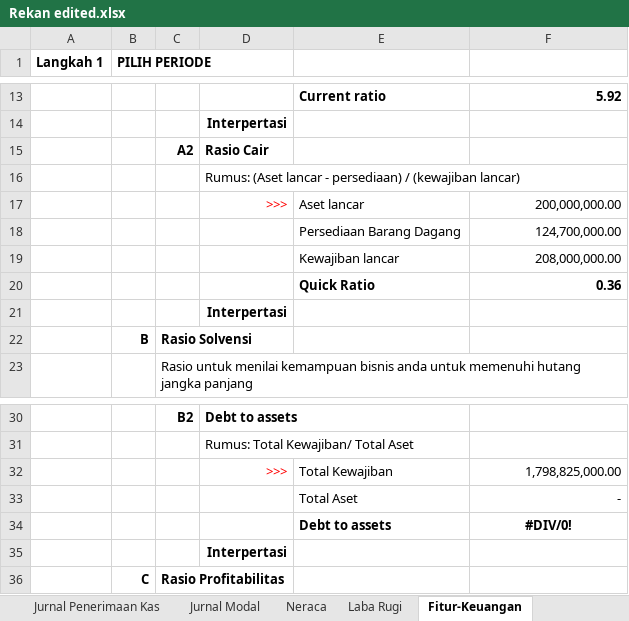
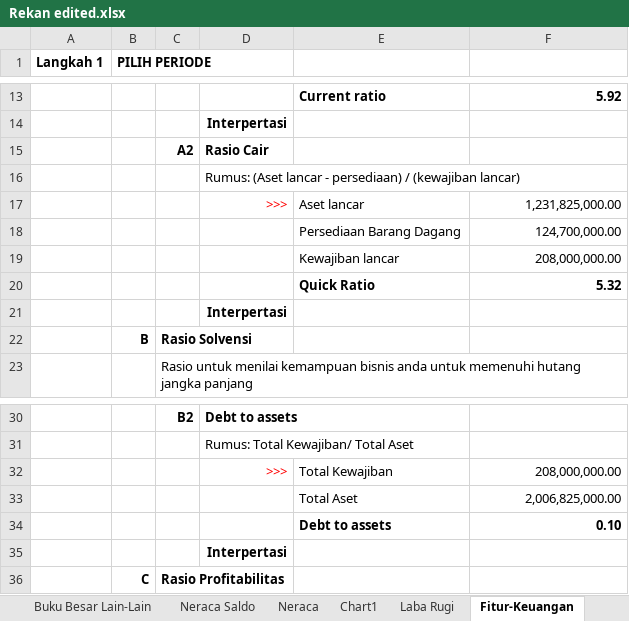
Before and after one commit to rxs1/rekanumkm, an Excel workbook: Rekan edited.xlsx, sheet Fitur-Keuangan, drawn as a sheet; only a part is shown, gaps mark what is left out; values as stored, in another font and other column widths than the file's, no borders; the diff names each change by its address in the sheet, - before the commit and + after, or states it on an @@ line.

```diff
--- a/Rekan edited.xlsx (sheet Fitur-Keuangan)
+++ b/Rekan edited.xlsx (sheet Fitur-Keuangan)
@@ sheet tab unhidden: Buku Besar Lain-Lain @@
@@ sheet tab unhidden: Neraca Saldo @@
+sheet tab: Chart1
-F17: 200,000,000.00
+F17: 1,231,825,000.00
-F20: 0.36
+F20: 5.32
-F32: 1,798,825,000.00
+F32: 208,000,000.00
-F33: -
+F33: 2,006,825,000.00
-F34: #DIV/0!
+F34: 0.10
-F34 alignment: center
+F34 alignment: right
```
Also changed, not shown: sheet Fitur-Perpajakan, other sheet tabs, charts or pictures, 44 other files.
